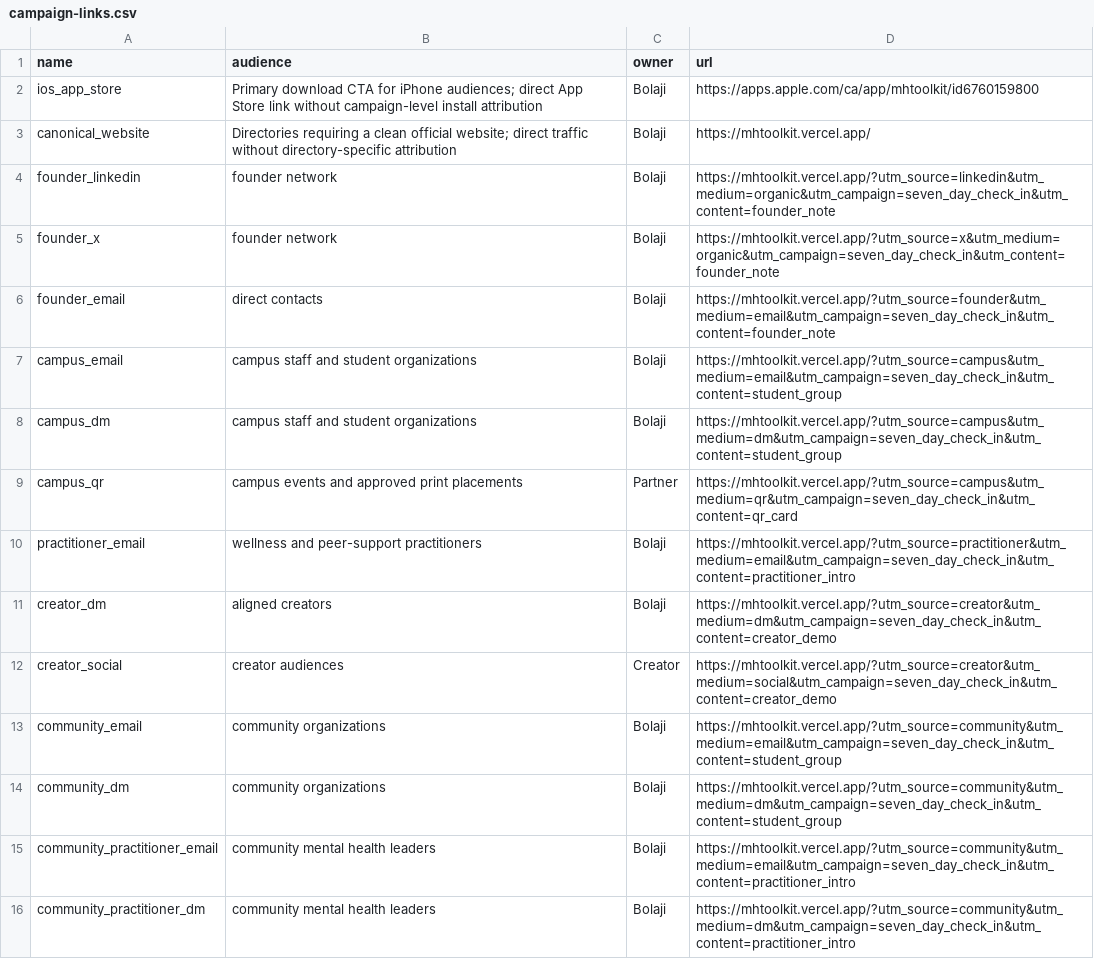
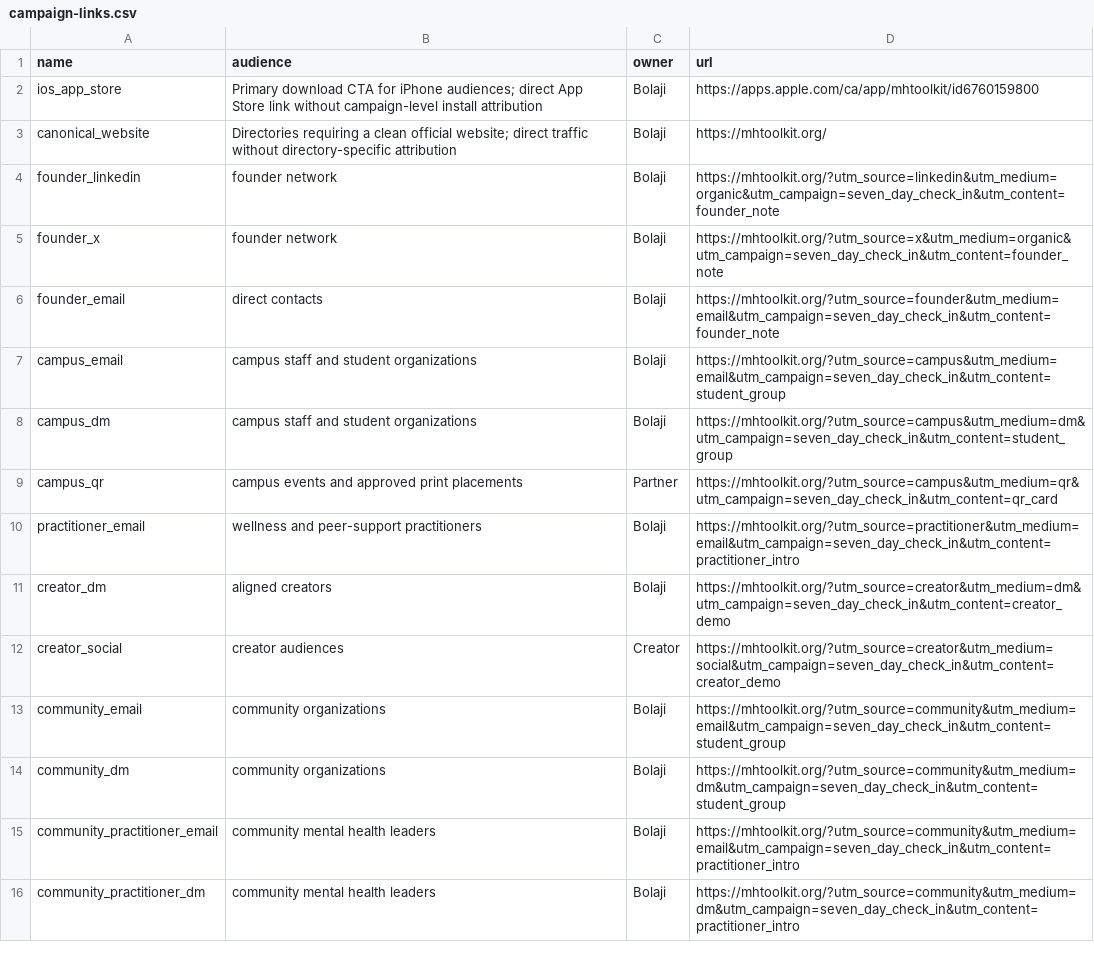
Before and after one commit to ibrolord/mental-health-project, a CSV file: docs/launch/campaign-links.csv, drawn as a sheet; only a part is shown; the diff covers the shown part only.

```diff
--- a/docs/launch/campaign-links.csv
+++ b/docs/launch/campaign-links.csv
@@ -2,15 +2,15 @@ name,audience,owner,url
 ios_app_store,Primary download CTA for iPhone audiences; direct App Store link without campaign-level install attribution,Bolaji,https://apps.apple.com/ca/app/mhtoolkit/id6760159800
-canonical_website,Directories requiring a clean official website; direct traffic without directory-specific attribution,Bolaji,https://mhtoolkit.vercel.app/
-founder_linkedin,founder network,Bolaji,https://mhtoolkit.vercel.app/?utm_source=linkedin&utm_medium=organic&utm_campaign=seven_day_check_in&utm_content=founder_note
-founder_x,founder network,Bolaji,https://mhtoolkit.vercel.app/?utm_source=x&utm_medium=organic&utm_campaign=seven_day_check_in&utm_content=founder_note
-founder_email,direct contacts,Bolaji,https://mhtoolkit.vercel.app/?utm_source=founder&utm_medium=email&utm_campaign=seven_day_check_in&utm_content=founder_note
-campus_email,campus staff and student organizations,Bolaji,https://mhtoolkit.vercel.app/?utm_source=campus&utm_medium=email&utm_campaign=seven_day_check_in&utm_content=student_group
-campus_dm,campus staff and student organizations,Bolaji,https://mhtoolkit.vercel.app/?utm_source=campus&utm_medium=dm&utm_campaign=seven_day_check_in&utm_content=student_group
-campus_qr,campus events and approved print placements,Partner,https://mhtoolkit.vercel.app/?utm_source=campus&utm_medium=qr&utm_campaign=seven_day_check_in&utm_content=qr_card
-practitioner_email,wellness and peer-support practitioners,Bolaji,https://mhtoolkit.vercel.app/?utm_source=practitioner&utm_medium=email&utm_campaign=seven_day_check_in&utm_content=practitioner_intro
-creator_dm,aligned creators,Bolaji,https://mhtoolkit.vercel.app/?utm_source=creator&utm_medium=dm&utm_campaign=seven_day_check_in&utm_content=creator_demo
-creator_social,creator audiences,Creator,https://mhtoolkit.vercel.app/?utm_source=creator&utm_medium=social&utm_campaign=seven_day_check_in&utm_content=creator_demo
-community_email,community organizations,Bolaji,https://mhtoolkit.vercel.app/?utm_source=community&utm_medium=email&utm_campaign=seven_day_check_in&utm_content=student_group
-community_dm,community organizations,Bolaji,https://mhtoolkit.vercel.app/?utm_source=community&utm_medium=dm&utm_campaign=seven_day_check_in&utm_content=student_group
-community_practitioner_email,community mental health leaders,Bolaji,https://mhtoolkit.vercel.app/?utm_source=community&utm_medium=email&utm_campaign=seven_day_check_in&utm_content=practitioner_intro
-community_practitioner_dm,community mental health leaders,Bolaji,https://mhtoolkit.vercel.app/?utm_source=community&utm_medium=dm&utm_campaign=seven_day_check_in&utm_content=practitioner_intro
+canonical_website,Directories requiring a clean official website; direct traffic without directory-specific attribution,Bolaji,https://mhtoolkit.org/
+founder_linkedin,founder network,Bolaji,https://mhtoolkit.org/?utm_source=linkedin&utm_medium=organic&utm_campaign=seven_day_check_in&utm_content=founder_note
+founder_x,founder network,Bolaji,https://mhtoolkit.org/?utm_source=x&utm_medium=organic&utm_campaign=seven_day_check_in&utm_content=founder_note
+founder_email,direct contacts,Bolaji,https://mhtoolkit.org/?utm_source=founder&utm_medium=email&utm_campaign=seven_day_check_in&utm_content=founder_note
+campus_email,campus staff and student organizations,Bolaji,https://mhtoolkit.org/?utm_source=campus&utm_medium=email&utm_campaign=seven_day_check_in&utm_content=student_group
+campus_dm,campus staff and student organizations,Bolaji,https://mhtoolkit.org/?utm_source=campus&utm_medium=dm&utm_campaign=seven_day_check_in&utm_content=student_group
+campus_qr,campus events and approved print placements,Partner,https://mhtoolkit.org/?utm_source=campus&utm_medium=qr&utm_campaign=seven_day_check_in&utm_content=qr_card
+practitioner_email,wellness and peer-support practitioners,Bolaji,https://mhtoolkit.org/?utm_source=practitioner&utm_medium=email&utm_campaign=seven_day_check_in&utm_content=practitioner_intro
+creator_dm,aligned creators,Bolaji,https://mhtoolkit.org/?utm_source=creator&utm_medium=dm&utm_campaign=seven_day_check_in&utm_content=creator_demo
+creator_social,creator audiences,Creator,https://mhtoolkit.org/?utm_source=creator&utm_medium=social&utm_campaign=seven_day_check_in&utm_content=creator_demo
+community_email,community organizations,Bolaji,https://mhtoolkit.org/?utm_source=community&utm_medium=email&utm_campaign=seven_day_check_in&utm_content=student_group
+community_dm,community organizations,Bolaji,https://mhtoolkit.org/?utm_source=community&utm_medium=dm&utm_campaign=seven_day_check_in&utm_content=student_group
+community_practitioner_email,community mental health leaders,Bolaji,https://mhtoolkit.org/?utm_source=community&utm_medium=email&utm_campaign=seven_day_check_in&utm_content=practitioner_intro
+community_practitioner_dm,community mental health leaders,Bolaji,https://mhtoolkit.org/?utm_source=community&utm_medium=dm&utm_campaign=seven_day_check_in&utm_content=practitioner_intro
```
Also changed, not shown: 53 edited cells elsewhere in this file, 19 other files.
